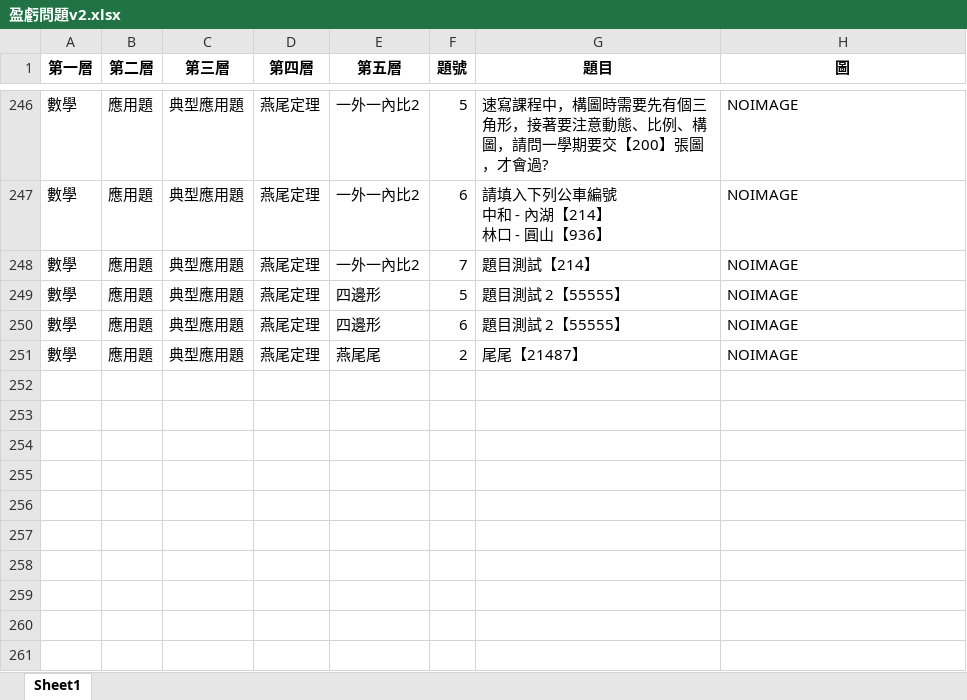
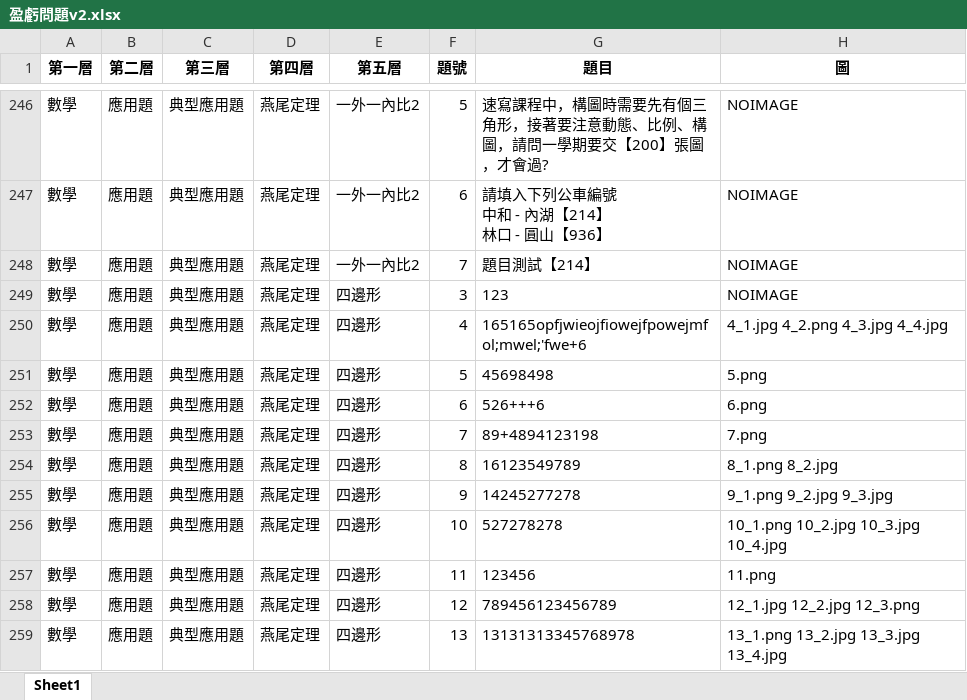
Before and after one commit to allen880612/Question-Database-System, an Excel workbook: database/盈虧問題v2.xlsx, sheet Sheet1, drawn as a sheet; only a part is shown, gaps mark what is left out; values as stored, in another font and other column widths than the file's, no borders; addresses are those after the commit; the diff names each change by its address in the sheet, - before the commit and + after, or states it on an @@ line.

```diff
--- a/database/盈虧問題v2.xlsx (sheet Sheet1)
+++ b/database/盈虧問題v2.xlsx (sheet Sheet1)
-F249 (題號): 5
+F249 (題號): 3
-G249 (題目): 題目測試 2【55555】
+G249 (題目): 123
+row 250: 數學 | 應用題 | 典型應用題 | 燕尾定理 | 四邊形 | 4 | 165165opfjwieojfiowejfpowejmfol;mwel;'fwe+6 | 4_1.jpg 4_2.png 4_3.jpg 4_4.jpg
+row 251: 數學 | 應用題 | 典型應用題 | 燕尾定理 | 四邊形 | 5 | 45698498 | 5.png
-G252 (題目): 題目測試 2【55555】
+G252 (題目): 526+++6
-H252 (圖): NOIMAGE
+H252 (圖): 6.png
+row 253: 數學 | 應用題 | 典型應用題 | 燕尾定理 | 四邊形 | 7 | 89+4894123198 | 7.png
-E254 (第五層): 燕尾尾
+E254 (第五層): 四邊形
-F254 (題號): 2
+F254 (題號): 8
-G254 (題目): 尾尾【21487】
+G254 (題目): 16123549789
-H254 (圖): NOIMAGE
+H254 (圖): 8_1.png 8_2.jpg
+row 255: 數學 | 應用題 | 典型應用題 | 燕尾定理 | 四邊形 | 9 | 14245277278 | 9_1.png 9_2.jpg 9_3.jpg
+row 256: 數學 | 應用題 | 典型應用題 | 燕尾定理 | 四邊形 | 10 | 527278278 | 10_1.png 10_2.jpg 10_3.jpg 10_4.jpg
+row 257: 數學 | 應用題 | 典型應用題 | 燕尾定理 | 四邊形 | 11 | 123456 | 11.png
+row 258: 數學 | 應用題 | 典型應用題 | 燕尾定理 | 四邊形 | 12 | 789456123456789 | 12_1.jpg 12_2.jpg 12_3.png
+row 259: 數學 | 應用題 | 典型應用題 | 燕尾定理 | 四邊形 | 13 | 13131313345768978 | 13_1.png 13_2.jpg 13_3.jpg 13_4.jpg
```
Also changed, not shown: 18 other files.
